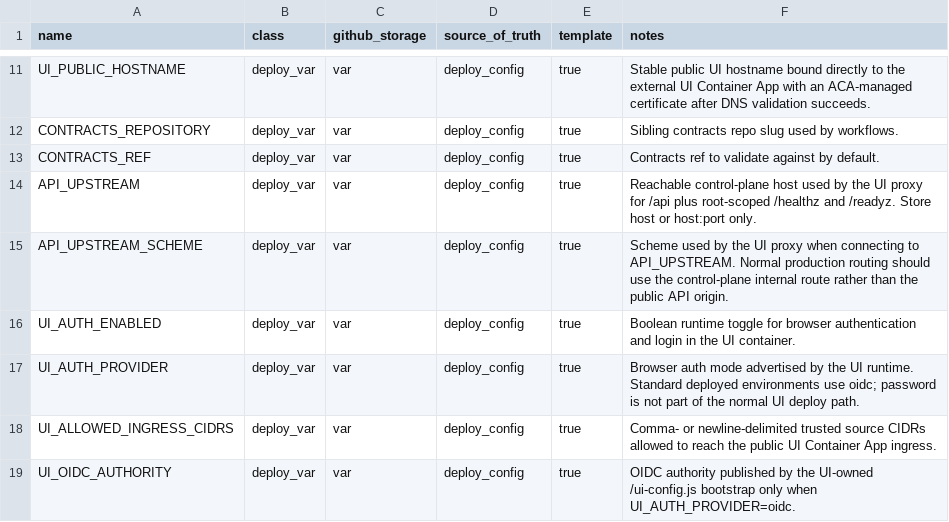
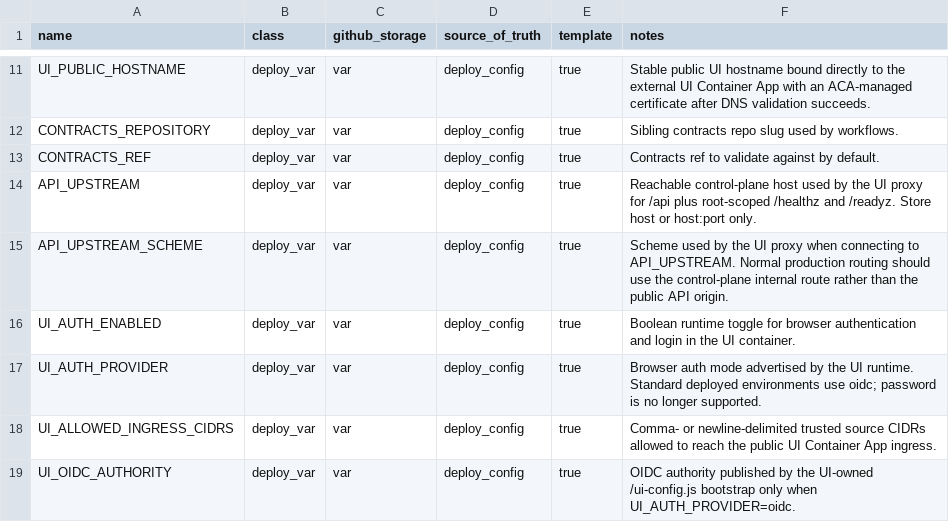
Before and after one commit to koala-man-64/asset-allocation-ui, a CSV file: docs/ops/env-contract.csv, drawn as a sheet; only a part is shown, gaps mark what is left out.

```diff
--- a/docs/ops/env-contract.csv
+++ b/docs/ops/env-contract.csv
@@ -16,3 +16,3 @@ API_UPSTREAM_SCHEME,deploy_var,var,deploy_config,true,Scheme used by the UI prox
 UI_AUTH_ENABLED,deploy_var,var,deploy_config,true,Boolean runtime toggle for browser authentication and login in the UI container.
-UI_AUTH_PROVIDER,deploy_var,var,deploy_config,true,Browser auth mode advertised by the UI runtime. Standard deployed environments use oidc; password is not part of the normal UI deploy path.
+UI_AUTH_PROVIDER,deploy_var,var,deploy_config,true,Browser auth mode advertised by the UI runtime. Standard deployed environments use oidc; password is no longer supported.
 UI_ALLOWED_INGRESS_CIDRS,deploy_var,var,deploy_config,true,Comma- or newline-delimited trusted source CIDRs allowed to reach the public UI Container App ingress.
```
Also changed, not shown: 24 other files.
